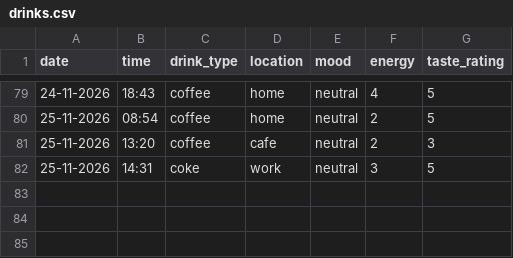
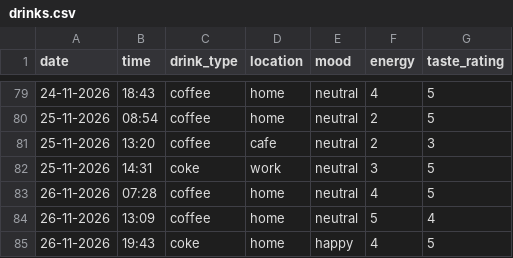
Before and after one commit to sofiia773/DCP-assignment-, a CSV file: drinks.csv, drawn as a sheet; only a part is shown, gaps mark what is left out.

Commit message:
Add new drink record

```diff
--- a/drinks.csv
+++ b/drinks.csv
@@ -82 +82,4 @@ date,time,drink_type,location,mood,energy,taste_rating
 25-11-2026,14:31,coke,work,neutral,3,5
+26-11-2026,07:28,coffee,home,neutral,4,5
+26-11-2026,13:09,coffee,home,neutral,5,4
+26-11-2026,19:43,coke,home,happy,4,5
```
